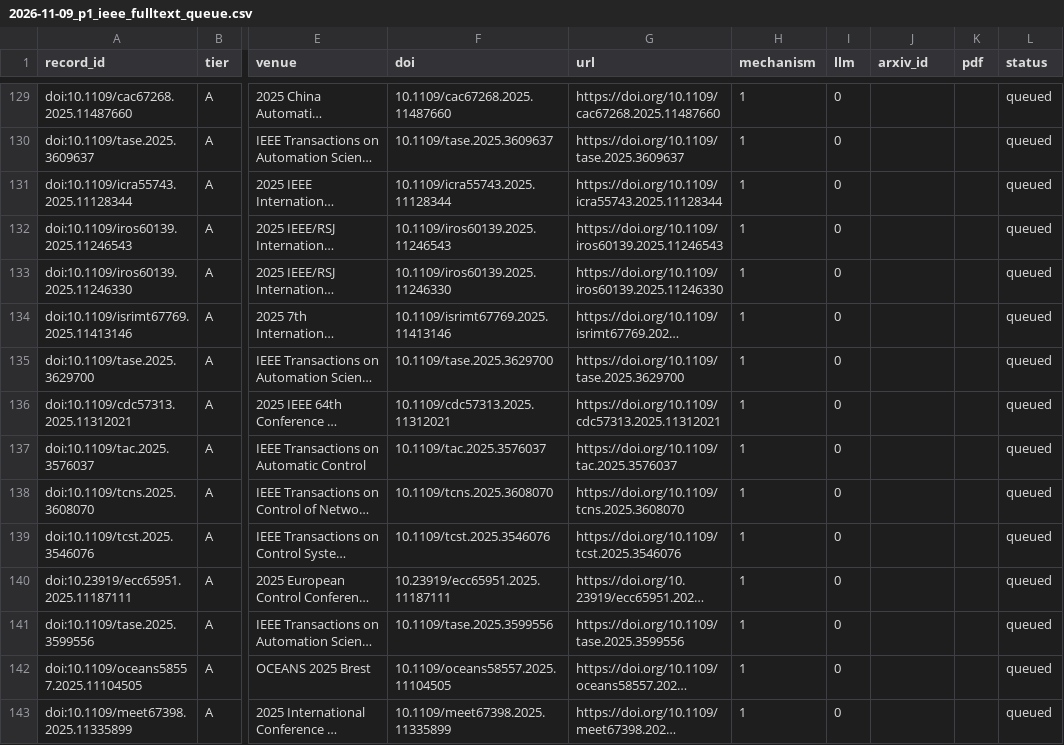
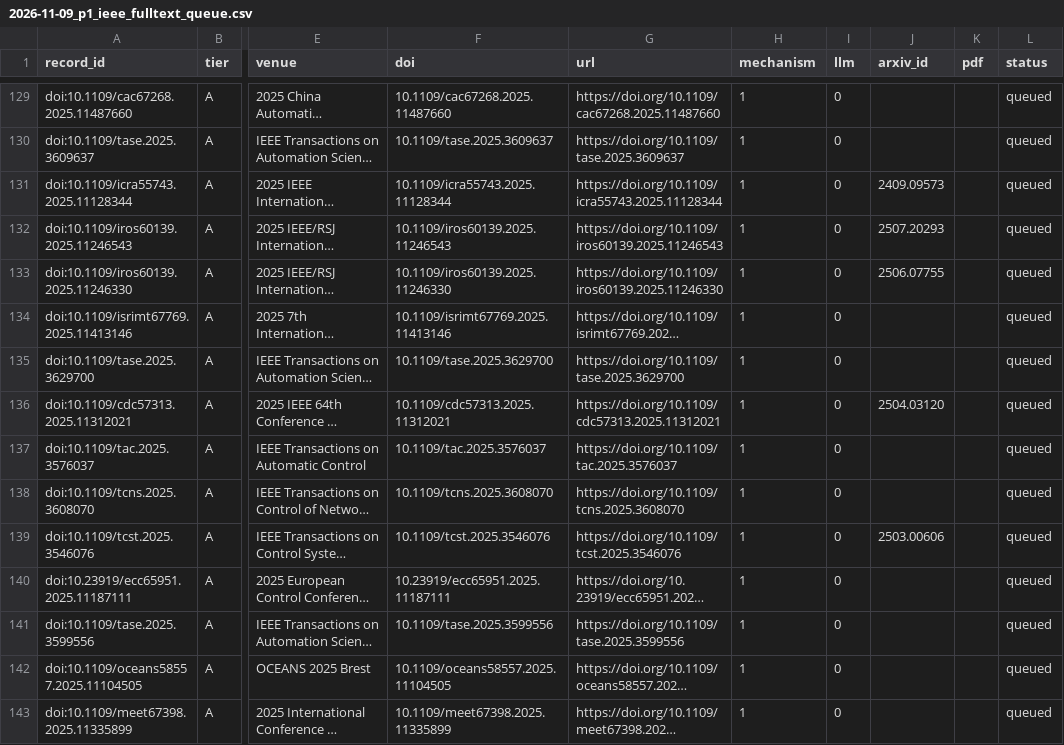
Before and after one commit to agent-precog/agent-precog, a CSV file: data/screening/2026-11-09_p1_ieee_fulltext_queue.csv, drawn as a sheet; only a part is shown, gaps mark what is left out; long unchanged cells end in …; the diff covers the shown part only; the diff names each change by its address in the sheet, - before the commit and + after, or states it on an @@ line.

Commit message:
Full-text queue: arXiv ids for 69 Tier A papers (first matching pass)

```diff
--- a/data/screening/2026-11-09_p1_ieee_fulltext_queue.csv
+++ b/data/screening/2026-11-09_p1_ieee_fulltext_queue.csv
-J131 (arxiv_id): (empty)
+J131 (arxiv_id): 2409.09573
-J132 (arxiv_id): (empty)
+J132 (arxiv_id): 2507.20293
-J133 (arxiv_id): (empty)
+J133 (arxiv_id): 2506.07755
-J136 (arxiv_id): (empty)
+J136 (arxiv_id): 2504.03120
-J139 (arxiv_id): (empty)
+J139 (arxiv_id): 2503.00606
```
Also changed, not shown: 64 edited cells elsewhere in this file.
